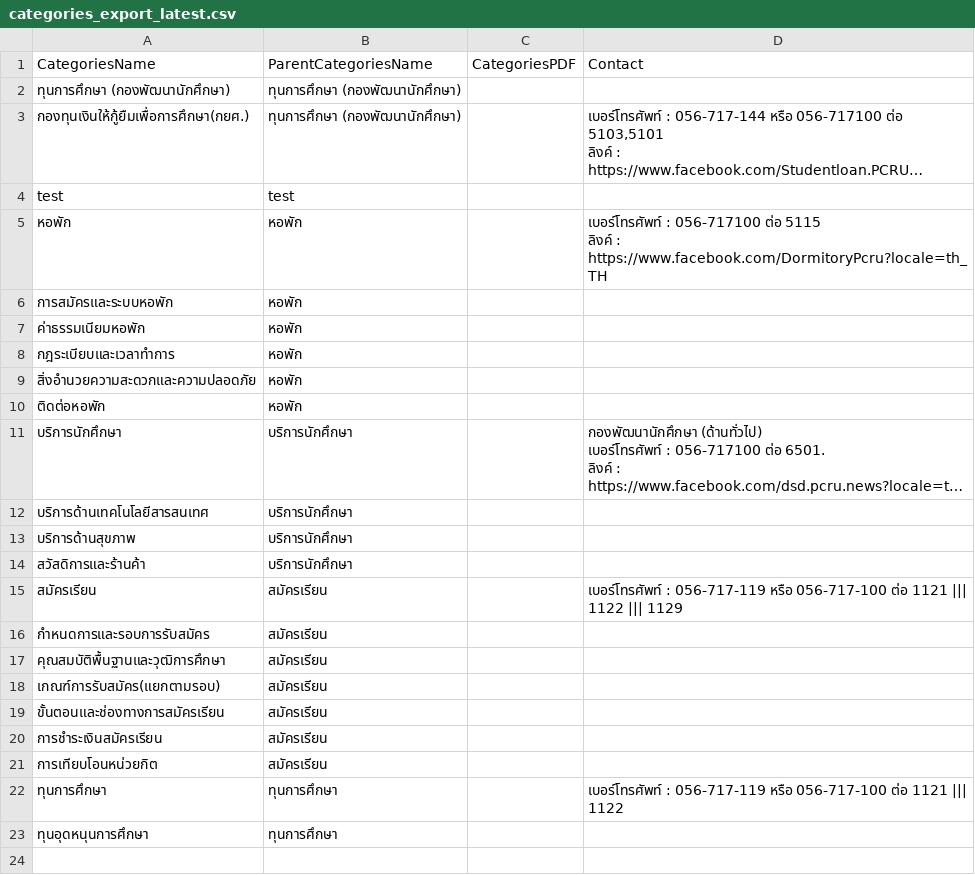
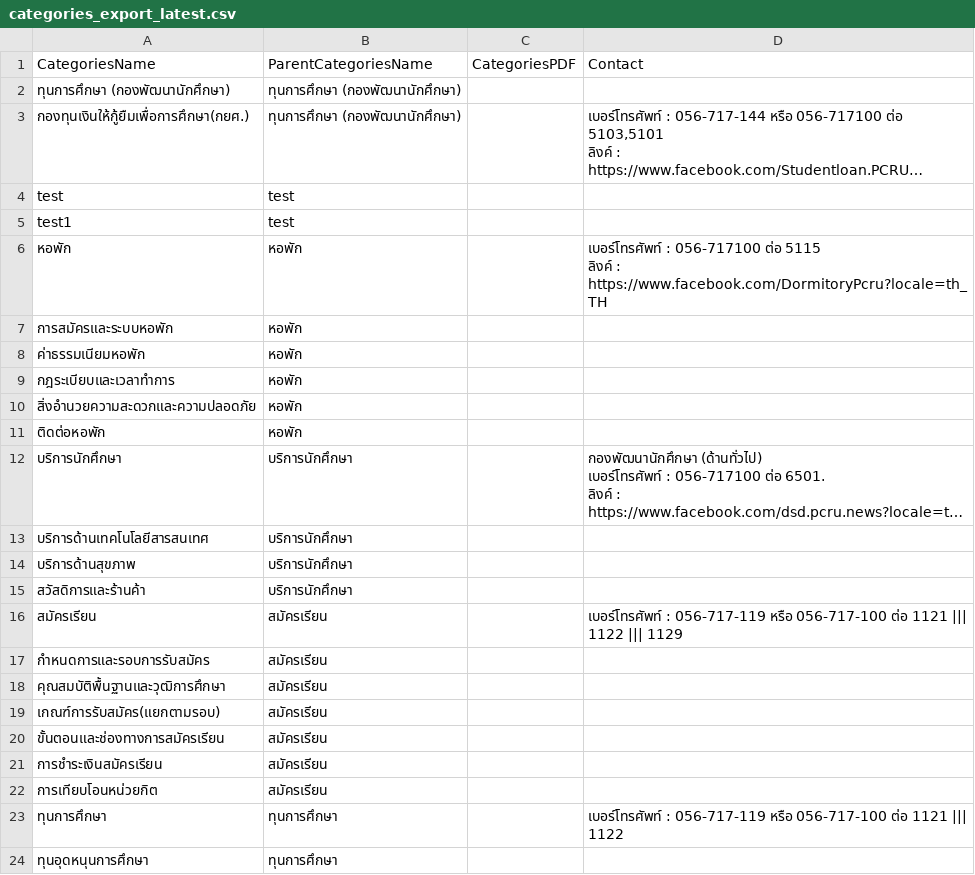
Before and after one commit to st651102064101-design/pcru-chatbot-backend, a CSV file: files/managecategories/3020/categories_export_latest.csv, drawn as a sheet; long unchanged cells end in ….

```diff
--- a/files/managecategories/3020/categories_export_latest.csv
+++ b/files/managecategories/3020/categories_export_latest.csv
@@ -5,2 +5,3 @@
 test,test,,
+test1,test,,
 หอพัก,หอพัก,,"เบอร์โทรศัพท์ : 056-717100 ต่อ 5115
```
Also changed, not shown: files/managequestionsanswers/3020/latest.csv, 2 other files.
